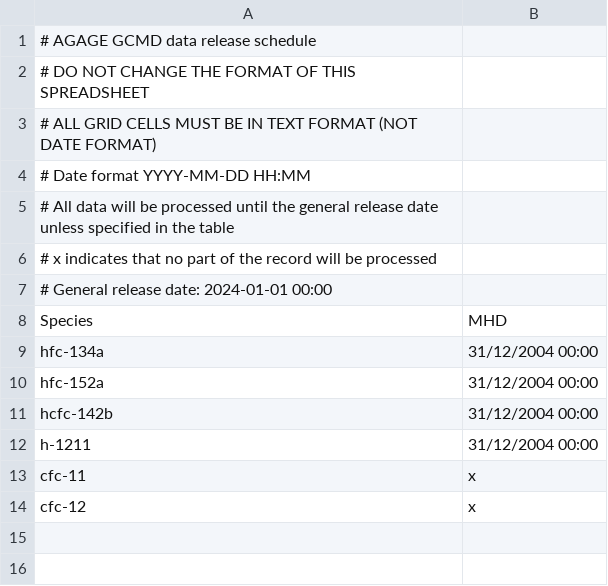
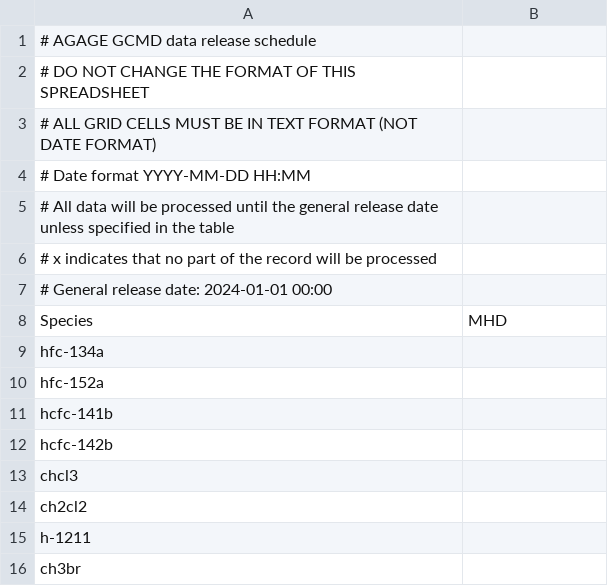
Before and after one commit to mrghg/agage-archive, a CSV file: data/agage/data_release_schedule/data_release_schedule_GCMS-Magnum.csv, drawn as a sheet.

Commit message:
add extra magnum species to release

```diff
--- a/data/agage/data_release_schedule/data_release_schedule_GCMS-Magnum.csv
+++ b/data/agage/data_release_schedule/data_release_schedule_GCMS-Magnum.csv
@@ -8,7 +8,9 @@
 Species,MHD
-hfc-134a,31/12/2004 00:00
-hfc-152a,31/12/2004 00:00
-hcfc-142b,31/12/2004 00:00
-h-1211,31/12/2004 00:00
-cfc-11,x
-cfc-12,x
+hfc-134a,
+hfc-152a,
+hcfc-141b,
+hcfc-142b,
+chcl3,
+ch2cl2,
+h-1211,
+ch3br,
```
